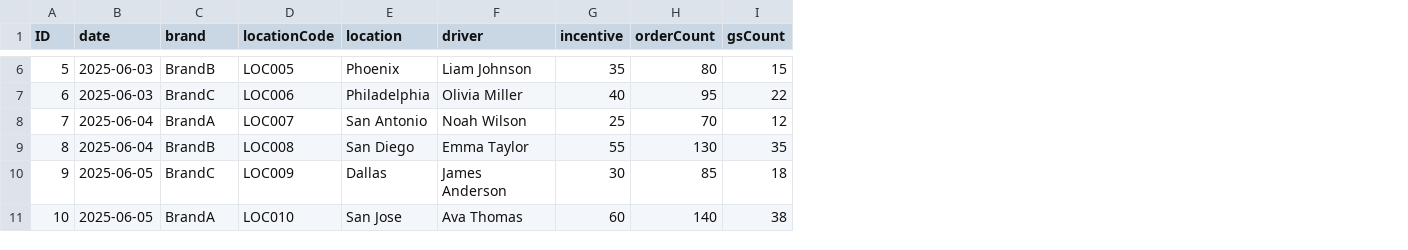
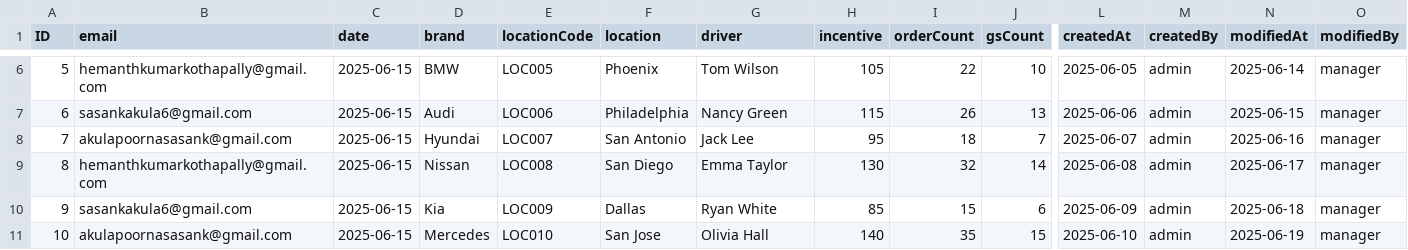
Before and after one commit to sasank-akula/driver_incentive, a CSV file: db/data/com.cy.driver-IncentiveList.csv, drawn as a sheet; only a part is shown, gaps mark what is left out; addresses are those after the commit; the diff covers the shown part only; the diff names each change by its address in the sheet, - before the commit and + after, or states it on an @@ line.

```diff
--- a/db/data/com.cy.driver-IncentiveList.csv
+++ b/db/data/com.cy.driver-IncentiveList.csv
+column B (email), rows 6-11: hemanthkumarkothapally@gmail.com | sasankakula6@gmail.com | akulapoornasasank@gmail.com | hemanthkumarkothapally@gmail.com | sasankakula6@gmail.com | akulapoornasasank@gmail.com
+column L (createdAt), rows 6-11: 2025-06-05 | 2025-06-06 | 2025-06-07 | 2025-06-08 | 2025-06-09 | 2025-06-10
+column M (createdBy), rows 6-11: all admin
+column N (modifiedAt), rows 6-11: 2025-06-14 | 2025-06-15 | 2025-06-16 | 2025-06-17 | 2025-06-18 | 2025-06-19
+column O (modifiedBy), rows 6-11: all manager
-C6:C7 (date): 2025-06-03
+C6:C7 (date): 2025-06-15
-D6 (brand): BrandB
+D6 (brand): BMW
-G6 (driver): Liam Johnson
+G6 (driver): Tom Wilson
-H6 (incentive): 35
+H6 (incentive): 105
-I6 (orderCount): 80
+I6 (orderCount): 22
-J6 (gsCount): 15
+J6 (gsCount): 10
-D7 (brand): BrandC
+D7 (brand): Audi
-G7 (driver): Olivia Miller
+G7 (driver): Nancy Green
-H7 (incentive): 40
+H7 (incentive): 115
-I7 (orderCount): 95
+I7 (orderCount): 26
-J7 (gsCount): 22
+J7 (gsCount): 13
-C8:C9 (date): 2025-06-04
+C8:C9 (date): 2025-06-15
-D8 (brand): BrandA
+D8 (brand): Hyundai
-G8 (driver): Noah Wilson
+G8 (driver): Jack Lee
-H8 (incentive): 25
+H8 (incentive): 95
-I8 (orderCount): 70
+I8 (orderCount): 18
-J8 (gsCount): 12
+J8 (gsCount): 7
-D9 (brand): BrandB
+D9 (brand): Nissan
-H9 (incentive): 55
+H9 (incentive): 130
-I9 (orderCount): 130
+I9 (orderCount): 32
-J9 (gsCount): 35
+J9 (gsCount): 14
-C10:C11 (date): 2025-06-05
+C10:C11 (date): 2025-06-15
-D10 (brand): BrandC
+D10 (brand): Kia
-G10 (driver): James Anderson
+G10 (driver): Ryan White
-H10 (incentive): 30
+H10 (incentive): 85
-I10 (orderCount): 85
+I10 (orderCount): 15
-J10 (gsCount): 18
+J10 (gsCount): 6
-D11 (brand): BrandA
+D11 (brand): Mercedes
-G11 (driver): Ava Thomas
+G11 (driver): Olivia Hall
-H11 (incentive): 60
+H11 (incentive): 140
-I11 (orderCount): 140
+I11 (orderCount): 35
-J11 (gsCount): 38
+J11 (gsCount): 15
```
Also changed, not shown: 10 removed rows and 25 edited cells elsewhere in this file, 21 other files.
